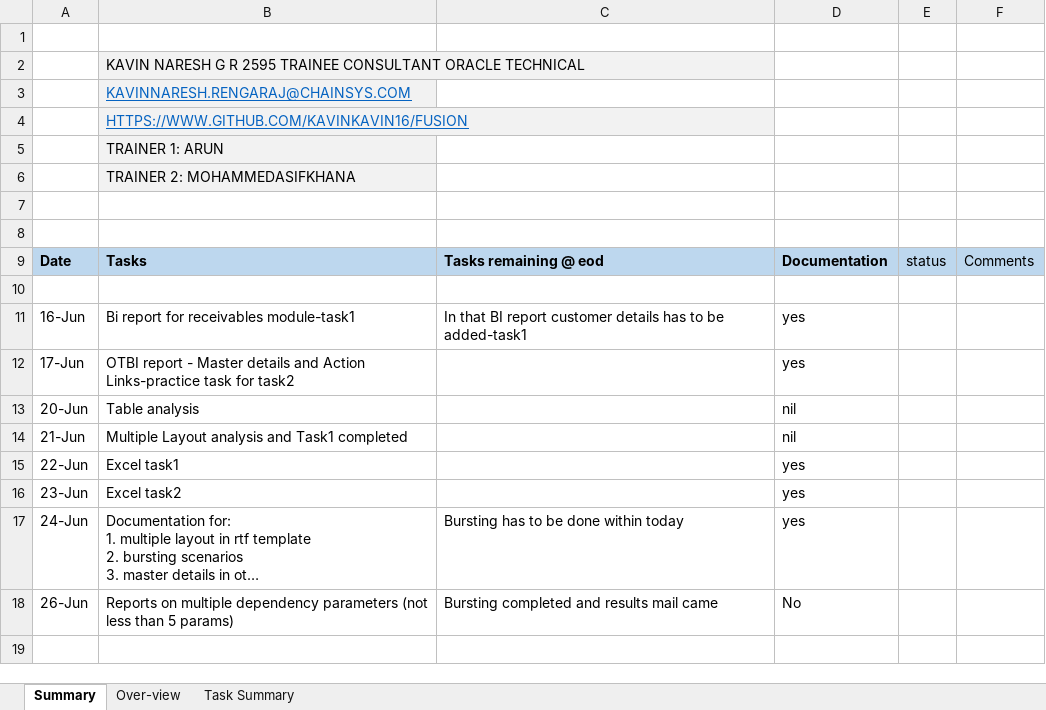
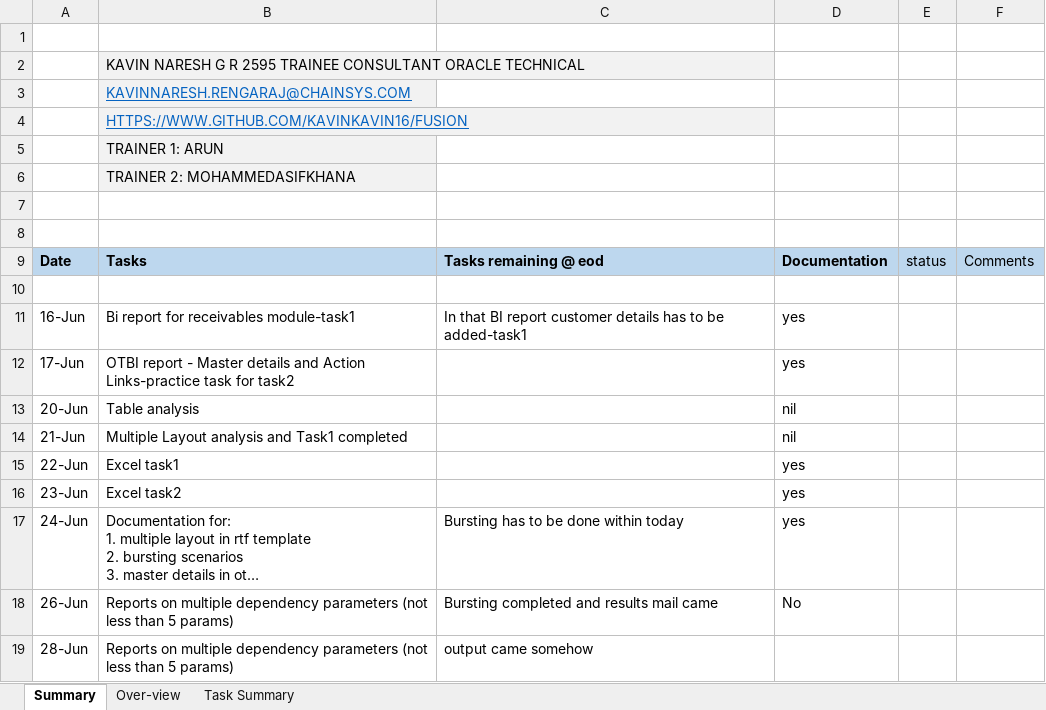
Before and after one commit to kavinkavin16/Fusion-, an Excel workbook: Work History.xlsx, sheet Summary, drawn as a sheet; long unchanged cells end in …; values as stored, in another font and other column widths than the file's, no borders; the diff names each change by its address in the sheet, - before the commit and + after, or states it on an @@ line.

Commit message:
added task 6 catalog and report template files to 28 June folder

```diff
--- a/Work History.xlsx (sheet Summary)
+++ b/Work History.xlsx (sheet Summary)
+row 19: 28-Jun | Reports on multiple dependency parameters (not less than 5 params) | output came somehow
```
Also changed, not shown: sheet Task Summary, 9 other files.
